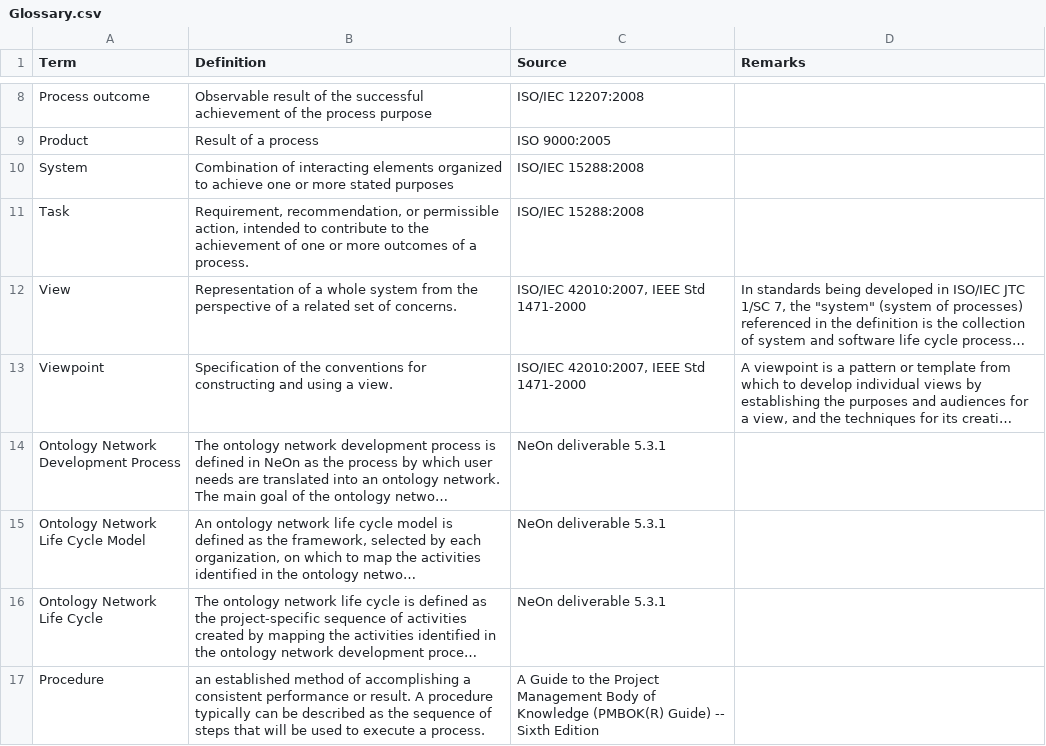
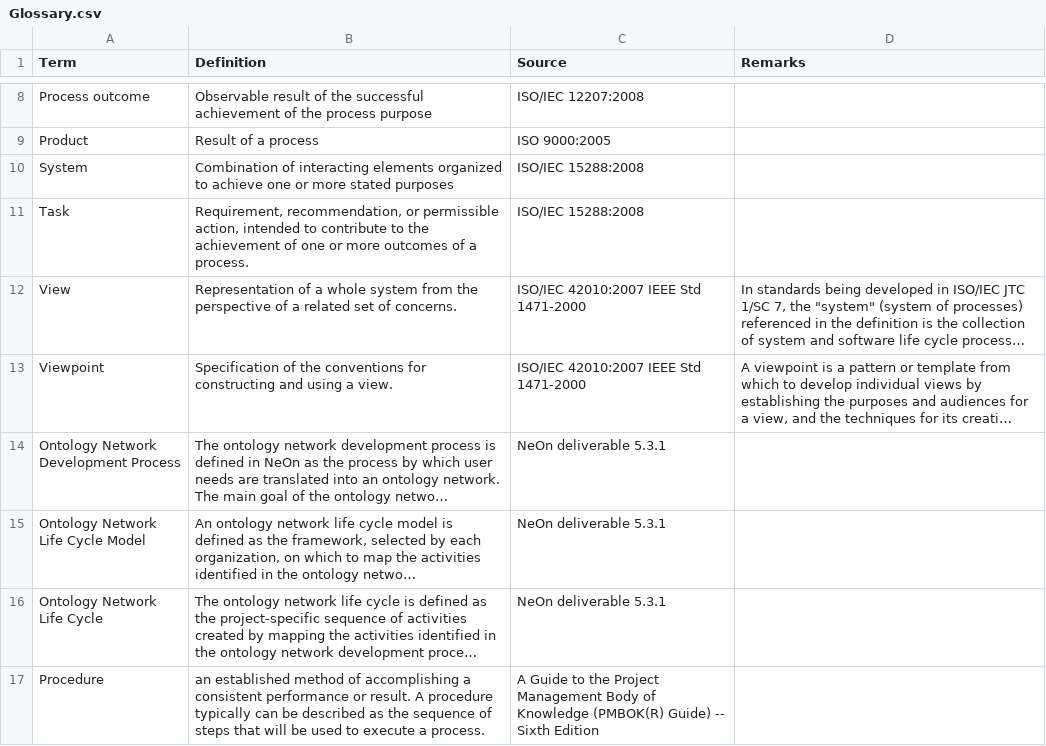
Before and after one commit to IDLabResearch/ontoboldt, a CSV file: mapping-example/Glossary.csv, drawn as a sheet; only a part is shown, gaps mark what is left out; long unchanged cells end in …; the diff names each change by its address in the sheet, - before the commit and + after, or states it on an @@ line.

```diff
--- a/mapping-example/Glossary.csv
+++ b/mapping-example/Glossary.csv
-C12:C13 (Source): ISO/IEC 42010:2007, IEEE Std 1471-2000
+C12:C13 (Source): ISO/IEC 42010:2007 IEEE Std 1471-2000
```
Also changed, not shown: mapping-example/Life%20Cycle%20Activity%20Groups.csv, mapping-example/Processes.csv, 16 other files.
